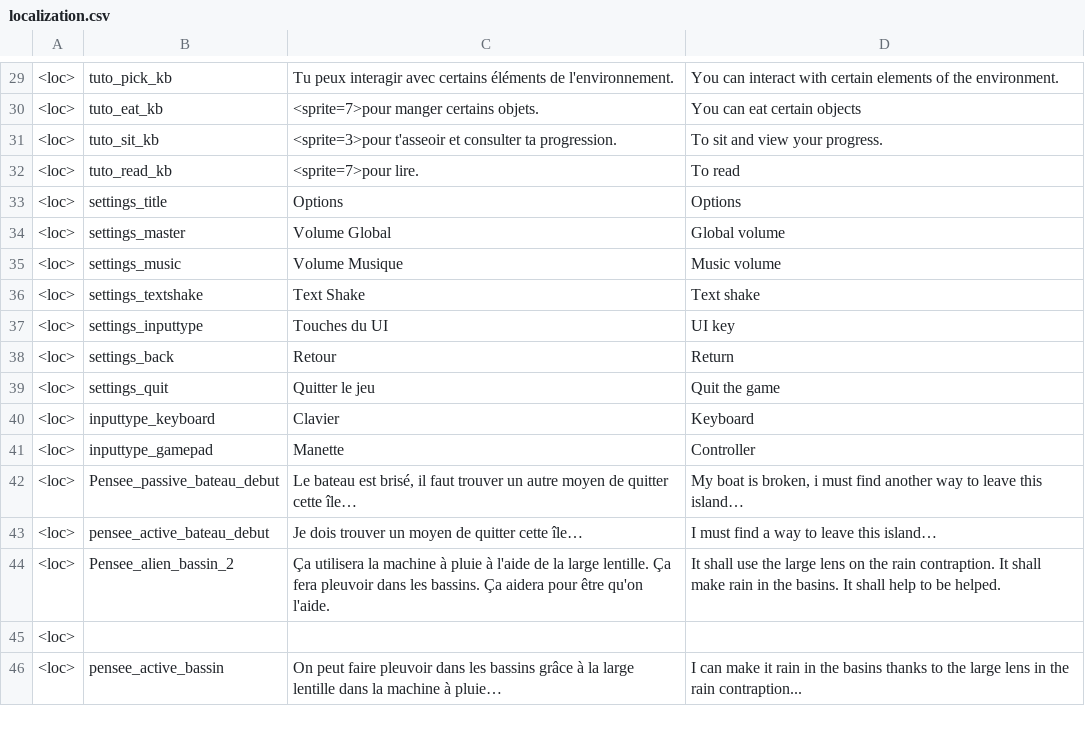
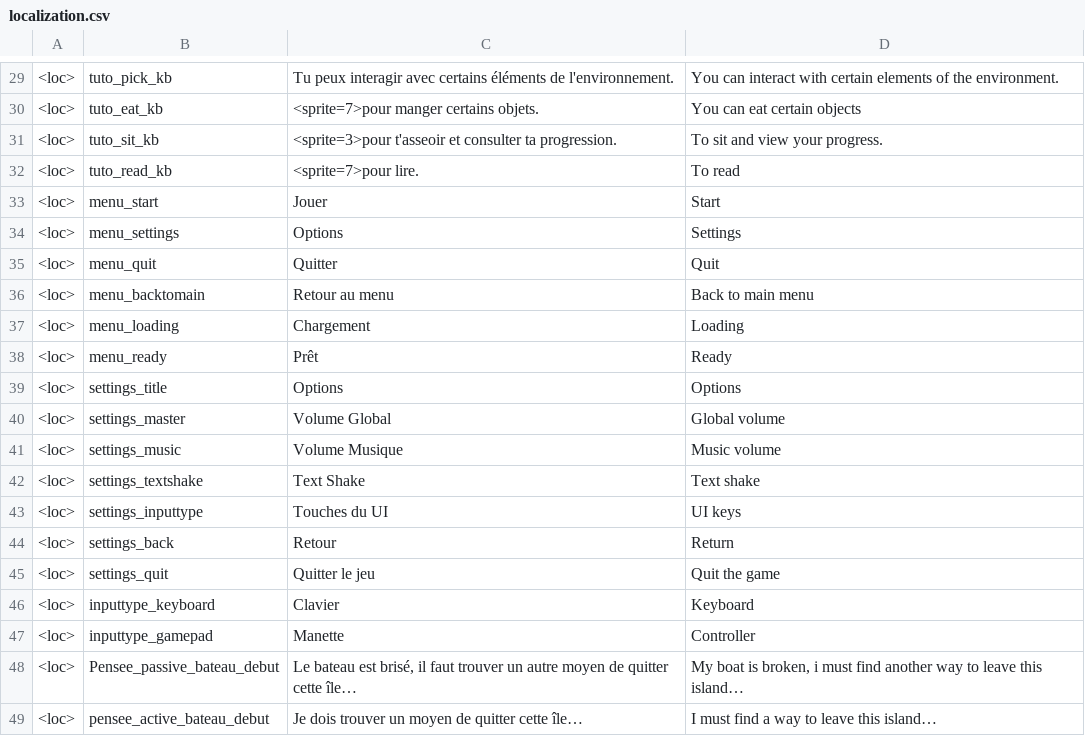
Before and after one commit to Theomn/Archipel, a CSV file: Assets/StreamingAssets/localization.csv, drawn as a sheet; only a part is shown, gaps mark what is left out; the shorter side is filled out with more unchanged rows.

Commit message:
Localized menus and loading screen

```diff
--- a/Assets/StreamingAssets/localization.csv
+++ b/Assets/StreamingAssets/localization.csv
@@ -32,2 +32,8 @@
 <loc>;tuto_read_kb;<sprite=7>pour lire.;To read
+<loc>;menu_start;Jouer;Start
+<loc>;menu_settings;Options;Settings
+<loc>;menu_quit;Quitter;Quit
+<loc>;menu_backtomain;Retour au menu;Back to main menu
+<loc>;menu_loading;Chargement;Loading
+<loc>;menu_ready;Prêt;Ready
 <loc>;settings_title;Options;Options
@@ -36,3 +42,3 @@
 <loc>;settings_textshake;Text Shake;Text shake
-<loc>;settings_inputtype;Touches du UI;UI key
+<loc>;settings_inputtype;Touches du UI;UI keys
 <loc>;settings_back;Retour;Return
```
Also changed, not shown: 5 other files.
